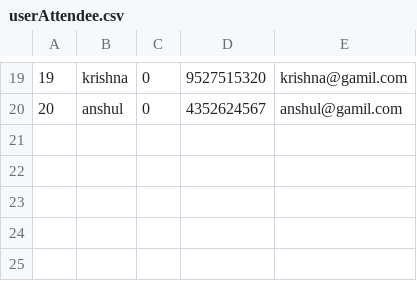
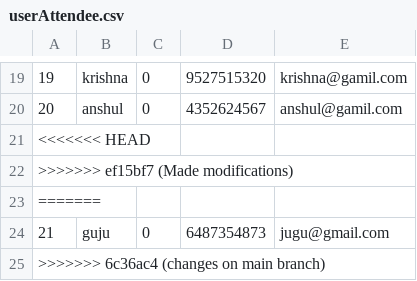
Before and after one commit to BhaveshGadling77/DSA_Project, a CSV file: Data/userAttendee.csv, drawn as a sheet; only a part is shown, gaps mark what is left out; the diff names each change by its address in the sheet, - before the commit and + after, or states it on an @@ line.

Commit message:
changes on main branch

```diff
--- a/Data/userAttendee.csv
+++ b/Data/userAttendee.csv
+row 21: <<<<<<< HEAD
+row 22: >>>>>>> ef15bf7 (Made modifications)
+row 23: =======
+row 24: 21 | guju | 0 | 6487354873 | jugu@gmail.com
+row 25: >>>>>>> 6c36ac4 (changes on main branch)
```
Also changed, not shown: 8 other files.
